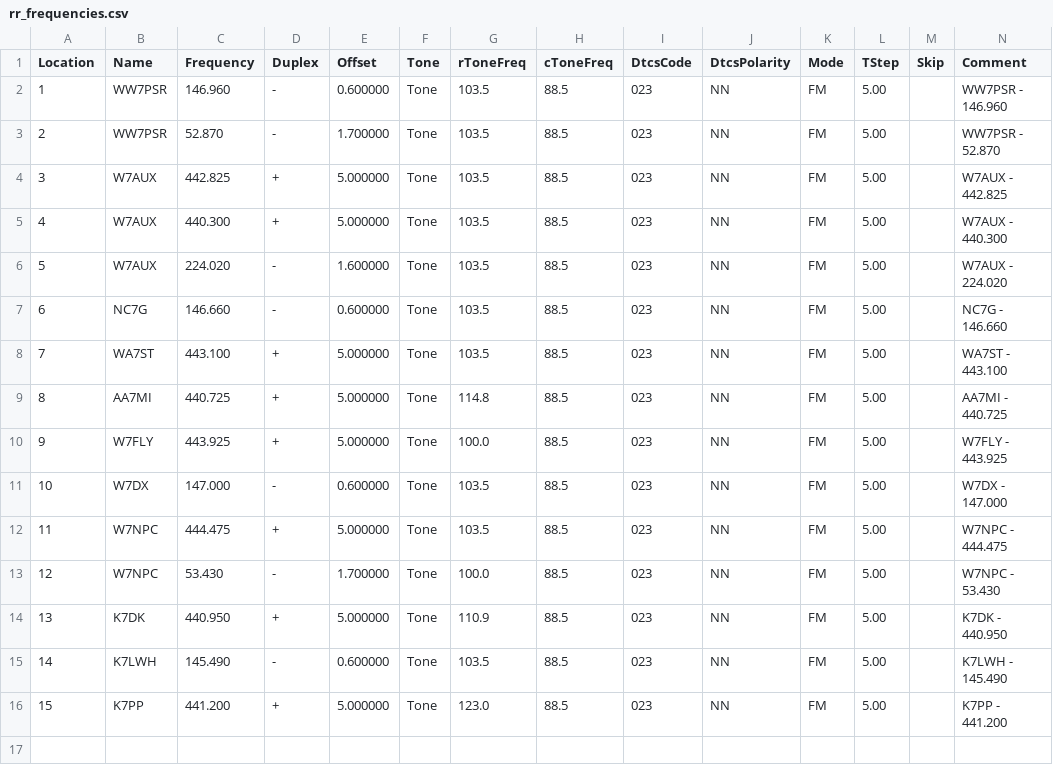
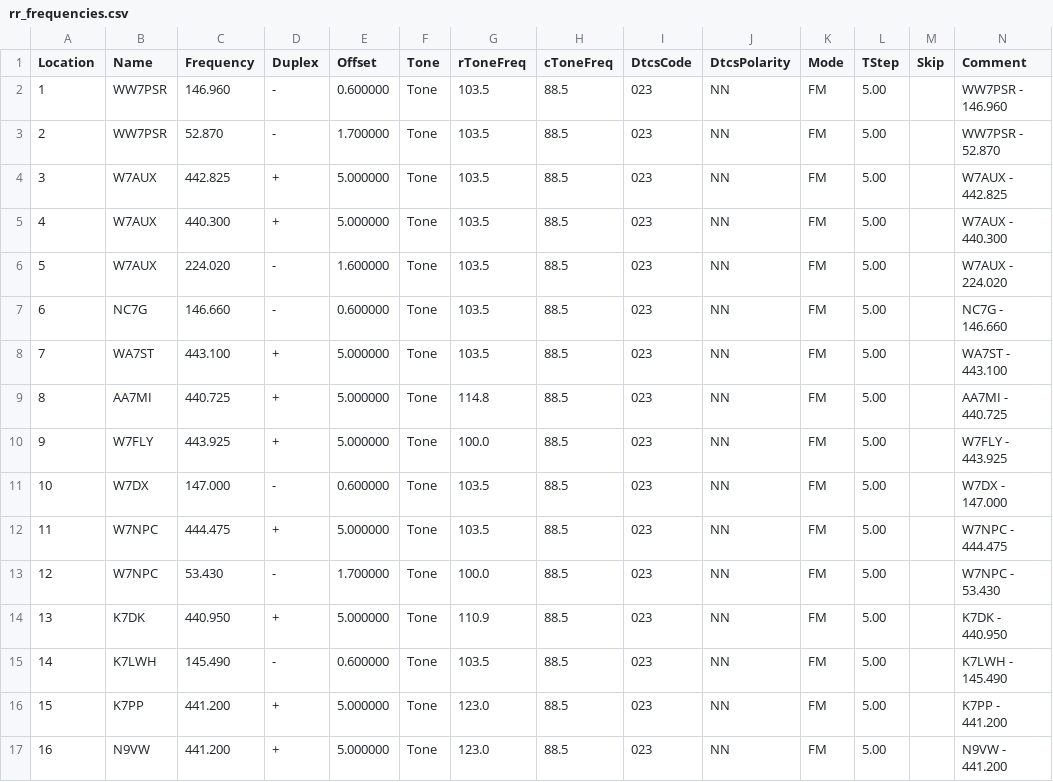
Before and after one commit to QCaudron/repeater_roundabout, a CSV file: rr_frequencies.csv, drawn as a sheet; only a part is shown; rows hold the shown columns only; the diff names each change by its address in the sheet, - before the commit and + after, or states it on an @@ line.

```diff
--- a/rr_frequencies.csv
+++ b/rr_frequencies.csv
+row 17: 16 | N9VW | 441.200 | + | 5.000000 | Tone | 123.0 | 88.5 | 023 | NN | FM | 5.00 |  | N9VW - 441.200
```
Also changed, not shown: 3 other files.
